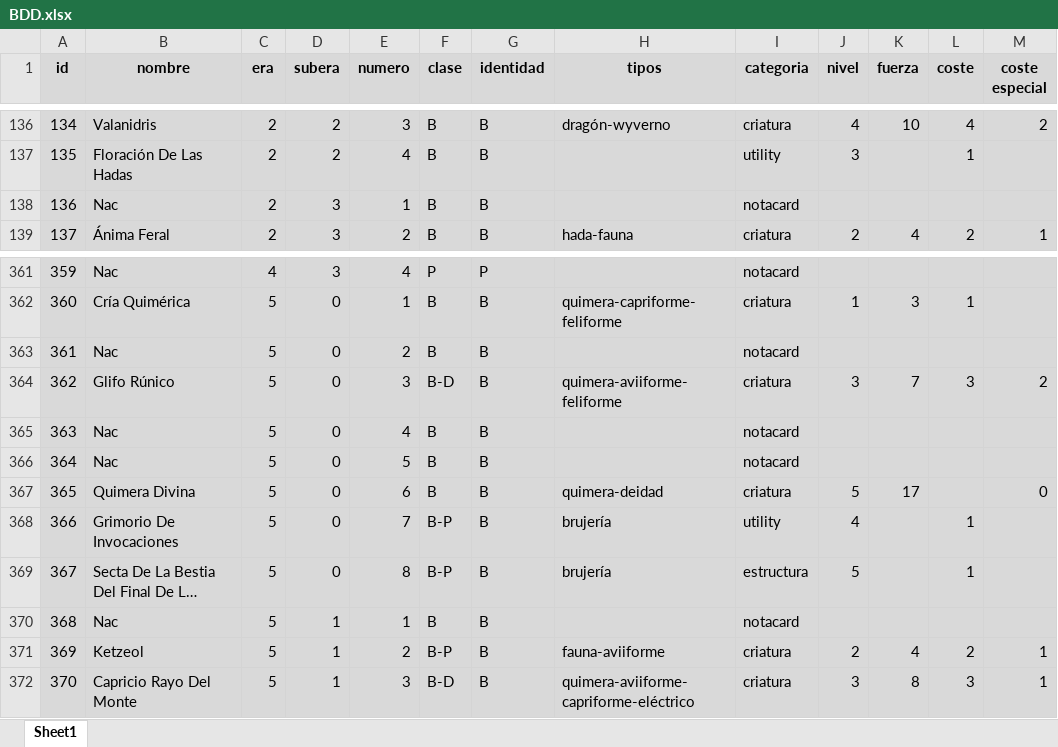
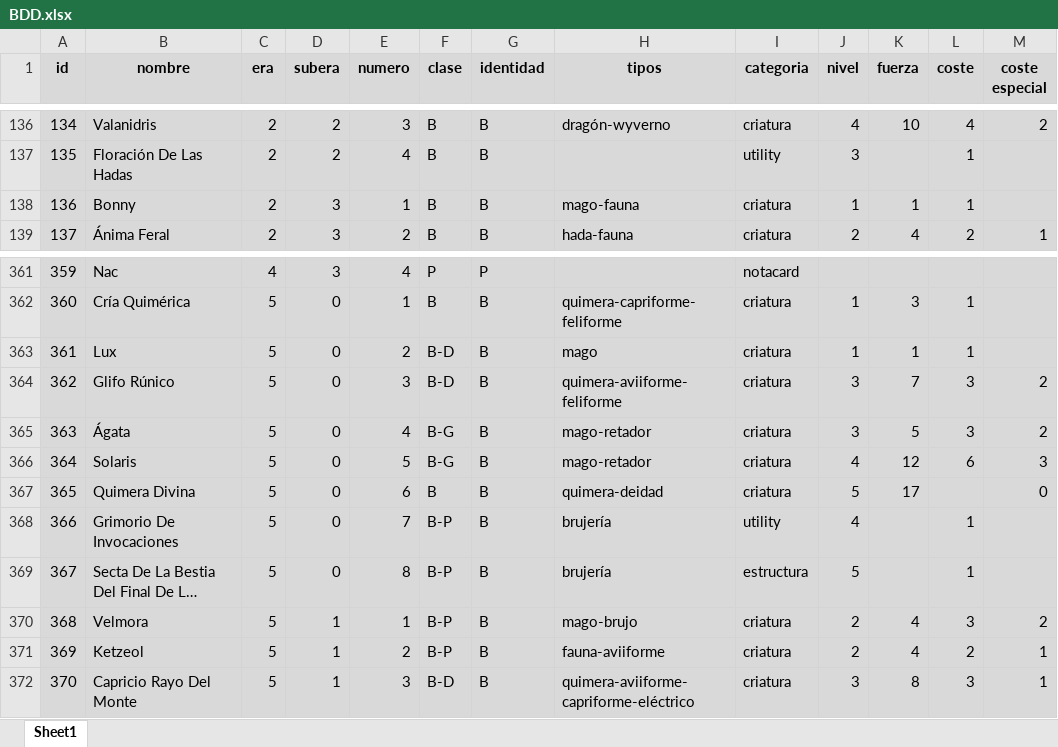
Before and after one commit to CapitanPio/eras_card_viewer, an Excel workbook: BDD.xlsx, sheet Sheet1, drawn as a sheet; only a part is shown, gaps mark what is left out; long unchanged cells end in …; values as stored, in another font and other column widths than the file's, no borders; the diff covers the shown part only; the diff names each change by its address in the sheet, - before the commit and + after, or states it on an @@ line.

```diff
--- a/BDD.xlsx (sheet Sheet1)
+++ b/BDD.xlsx (sheet Sheet1)
-B138 (nombre): Nac
+B138 (nombre): Bonny
-H138 (tipos): (empty)
+H138 (tipos): mago-fauna
-I138 (categoria): notacard
+I138 (categoria): criatura
-J138 (nivel): (empty)
+J138 (nivel): 1
-K138 (fuerza): (empty)
+K138 (fuerza): 1
-L138 (coste): (empty)
+L138 (coste): 1
-B363 (nombre): Nac
+B363 (nombre): Lux
-F363 (clase): B
+F363 (clase): B-D
-H363 (tipos): (empty)
+H363 (tipos): mago
-I363 (categoria): notacard
+I363 (categoria): criatura
-J363 (nivel): (empty)
+J363 (nivel): 1
-K363 (fuerza): (empty)
+K363 (fuerza): 1
-L363 (coste): (empty)
+L363 (coste): 1
-B365 (nombre): Nac
+B365 (nombre): Ágata
-F365:F366 (clase): B
+F365:F366 (clase): B-G
-H365:H366 (tipos): (empty)
+H365:H366 (tipos): mago-retador
-I365:I366 (categoria): notacard
+I365:I366 (categoria): criatura
-J365 (nivel): (empty)
+J365 (nivel): 3
-K365 (fuerza): (empty)
+K365 (fuerza): 5
-L365 (coste): (empty)
+L365 (coste): 3
-M365 (coste especial): (empty)
+M365 (coste especial): 2
-B366 (nombre): Nac
+B366 (nombre): Solaris
-J366 (nivel): (empty)
+J366 (nivel): 4
-K366 (fuerza): (empty)
+K366 (fuerza): 12
-L366 (coste): (empty)
+L366 (coste): 6
-M366 (coste especial): (empty)
+M366 (coste especial): 3
-B370 (nombre): Nac
+B370 (nombre): Velmora
-F370 (clase): B
+F370 (clase): B-P
-H370 (tipos): (empty)
+H370 (tipos): mago-brujo
-I370 (categoria): notacard
+I370 (categoria): criatura
-J370 (nivel): (empty)
+J370 (nivel): 2
-K370 (fuerza): (empty)
+K370 (fuerza): 4
-L370 (coste): (empty)
+L370 (coste): 3
-M370 (coste especial): (empty)
+M370 (coste especial): 2
```
Also changed, not shown: 82 edited cells elsewhere in this sheet, uploaded_image_links.xlsx, 1 other file.
